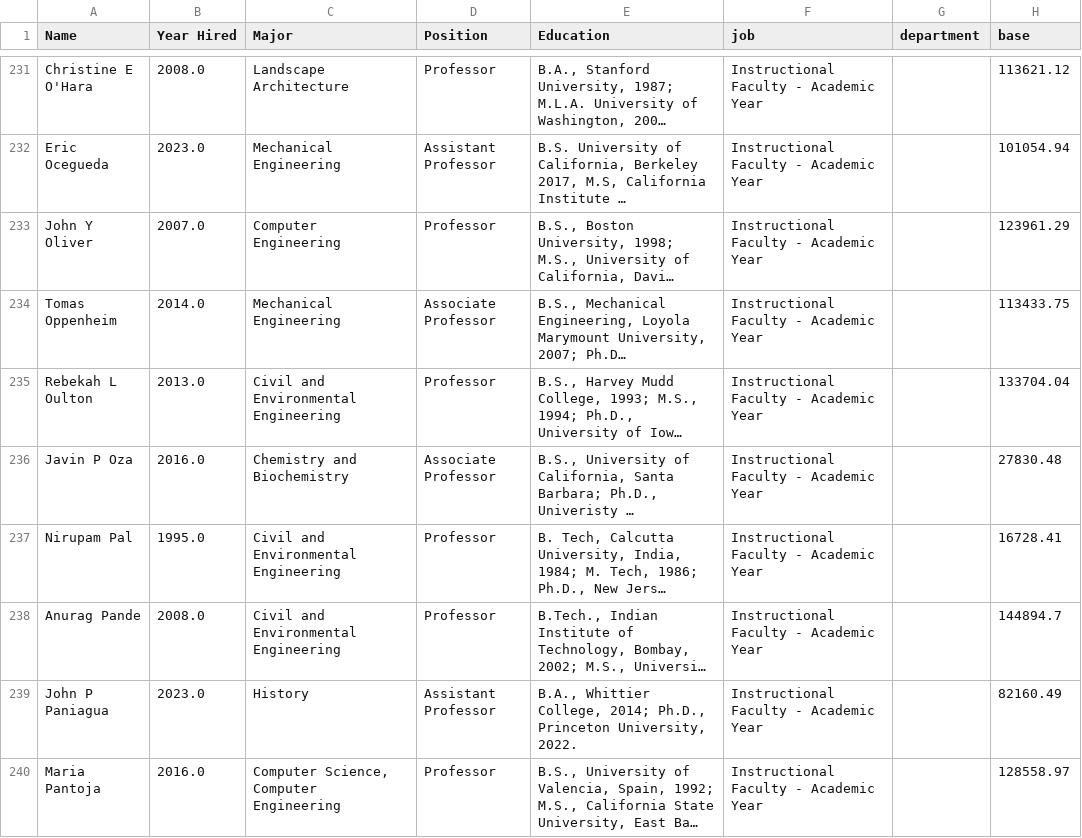
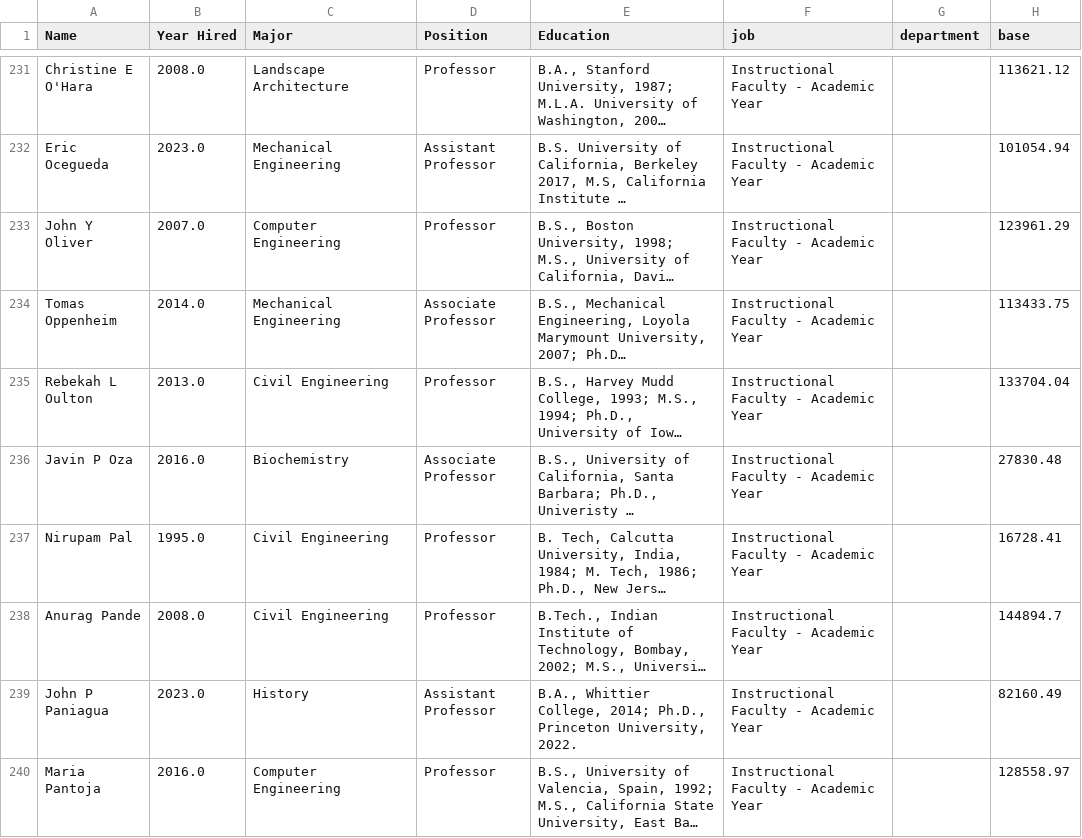
Before and after one commit to CSC4693-Fall-2026/CSC4693, a CSV file: Steel Thread/for_analysis/calpoly_salary_data.csv, drawn as a sheet; only a part is shown, gaps mark what is left out; long unchanged cells end in …; the diff covers the shown part only; the diff names each change by its address in the sheet, - before the commit and + after, or states it on an @@ line.

```diff
--- a/Steel Thread/for_analysis/calpoly_salary_data.csv
+++ b/Steel Thread/for_analysis/calpoly_salary_data.csv
-C235 (Major): Civil and Environmental Engineering
+C235 (Major): Civil Engineering
-C236 (Major): Chemistry and Biochemistry
+C236 (Major): Biochemistry
-C237:C238 (Major): Civil and Environmental Engineering
+C237:C238 (Major): Civil Engineering
-C240 (Major): Computer Science, Computer Engineering
+C240 (Major): Computer Engineering
```
Also changed, not shown: 59 edited cells elsewhere in this file, Steel Thread/CalPoly/calpoly_faculty.csv, 6 other files.
